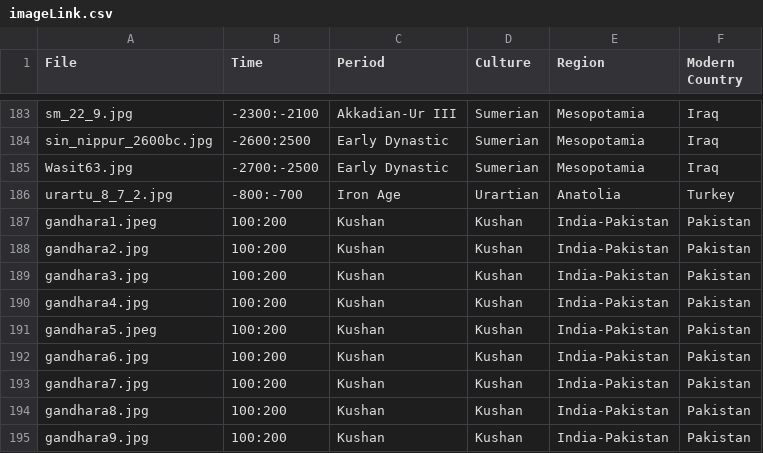
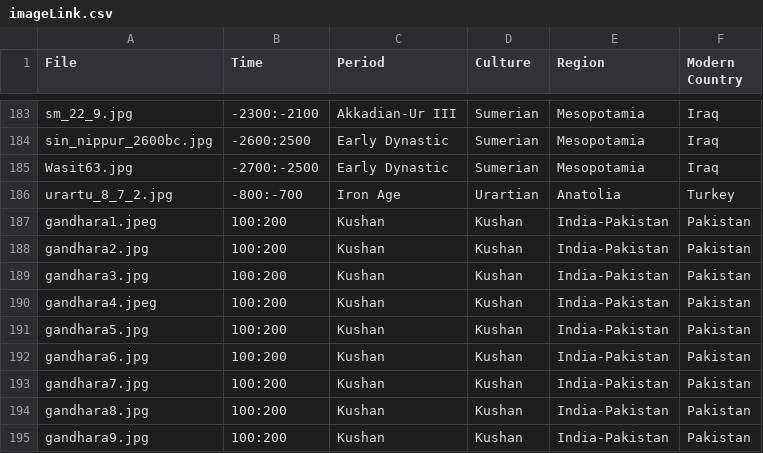
Before and after one commit to maltaweel/ImageComparison, a CSV file: image_data/imageLink.csv, drawn as a sheet; only a part is shown, gaps mark what is left out.

```diff
--- a/image_data/imageLink.csv
+++ b/image_data/imageLink.csv
@@ -189,4 +189,4 @@
 "gandhara3.jpg","100:200","Kushan","Kushan","India-Pakistan","Pakistan"
-"gandhara4.jpg","100:200","Kushan","Kushan","India-Pakistan","Pakistan"
-"gandhara5.jpeg","100:200","Kushan","Kushan","India-Pakistan","Pakistan"
+"gandhara4.jpeg","100:200","Kushan","Kushan","India-Pakistan","Pakistan"
+"gandhara5.jpg","100:200","Kushan","Kushan","India-Pakistan","Pakistan"
 "gandhara6.jpg","100:200","Kushan","Kushan","India-Pakistan","Pakistan"
```
Also changed, not shown: post4th/imageLink.csv, 1 other file.
